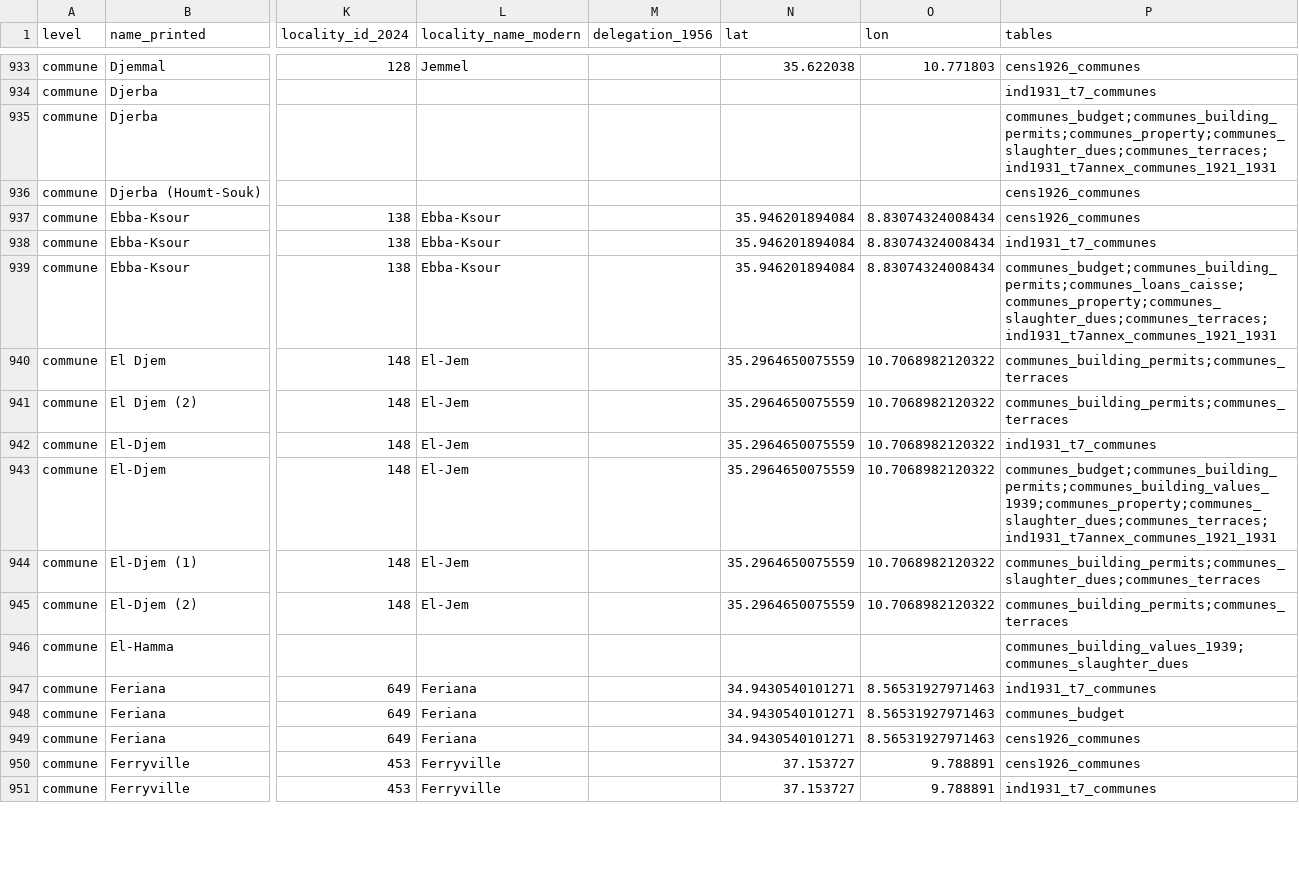
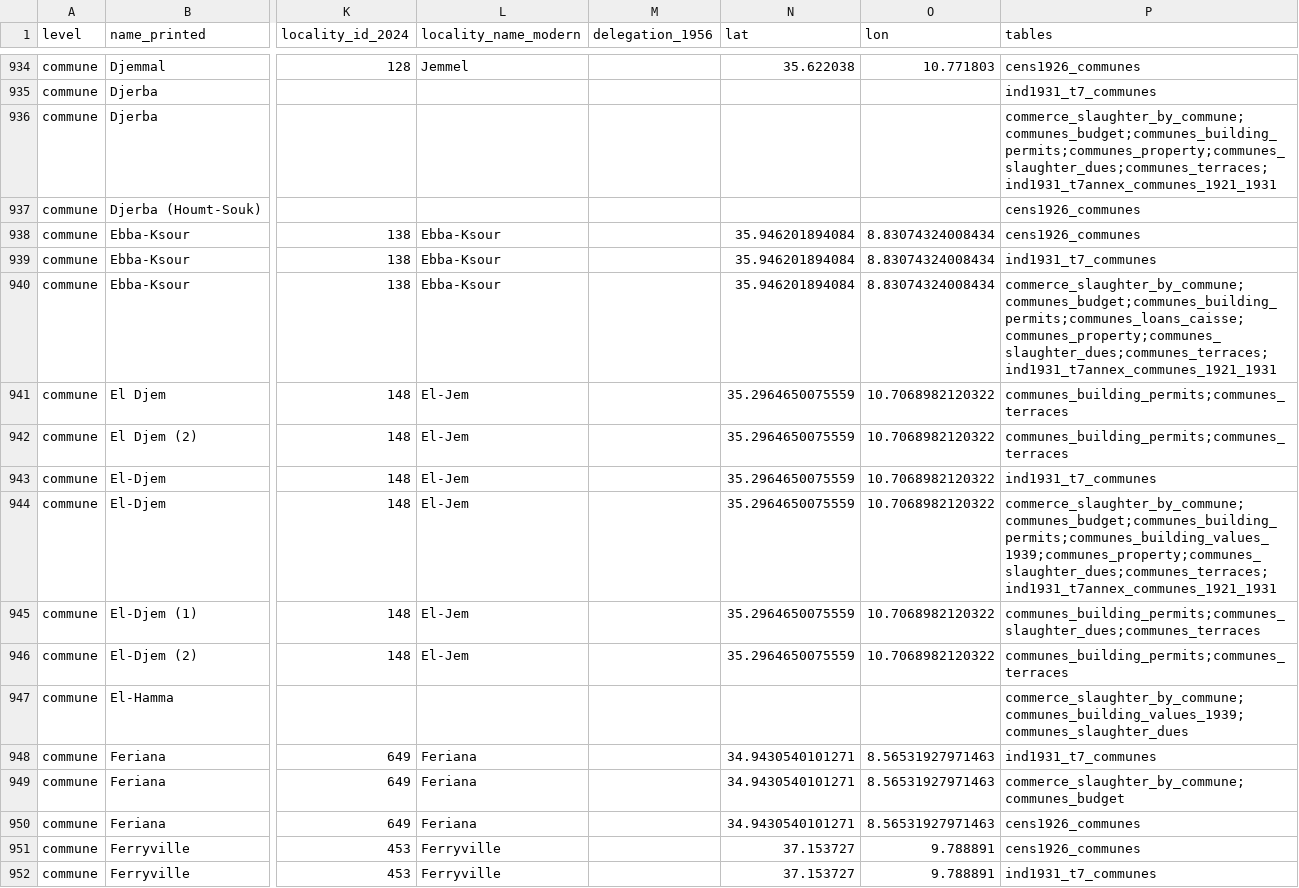
Before and after one commit to MedDhia/tncensus, a CSV file: data-raw/colonial_census/place_crosswalk.csv, drawn as a sheet; only a part is shown, gaps mark what is left out; addresses are those after the commit; the diff covers the shown part only; the diff names each change by its address in the sheet, - before the commit and + after, or states it on an @@ line.

```diff
--- a/data-raw/colonial_census/place_crosswalk.csv
+++ b/data-raw/colonial_census/place_crosswalk.csv
-P936 (tables): communes_budget;communes_building_permits;communes_property;communes_slaughter_dues;communes_terraces;ind1931_t7annex_communes_1921_1931
+P936 (tables): commerce_slaughter_by_commune;communes_budget;communes_building_permits;communes_property;communes_slaughter_dues;communes_terraces;ind1931_t7annex_communes_1921_1931
-P940 (tables): communes_budget;communes_building_permits;communes_loans_caisse;communes_property;communes_slaughter_dues;communes_terraces;ind1931_t7annex_communes_1921_1931
+P940 (tables): commerce_slaughter_by_commune;communes_budget;communes_building_permits;communes_loans_caisse;communes_property;communes_slaughter_dues;communes_terraces;ind1931_t7annex_communes_1921_1931
-P944 (tables): communes_budget;communes_building_permits;communes_building_values_1939;communes_property;communes_slaughter_dues;communes_terraces;ind1931_t7annex_communes_1921_1931
+P944 (tables): commerce_slaughter_by_commune;communes_budget;communes_building_permits;communes_building_values_1939;communes_property;communes_slaughter_dues;communes_terraces;ind1931_t7annex_communes_1921_1931
-P947 (tables): communes_building_values_1939;communes_slaughter_dues
+P947 (tables): commerce_slaughter_by_commune;communes_building_values_1939;communes_slaughter_dues
-P949 (tables): communes_budget
+P949 (tables): commerce_slaughter_by_commune;communes_budget
```
Also changed, not shown: 6 added rows and 62 edited cells elsewhere in this file, data-raw/colonial_census/tables.csv, 16 other files.
